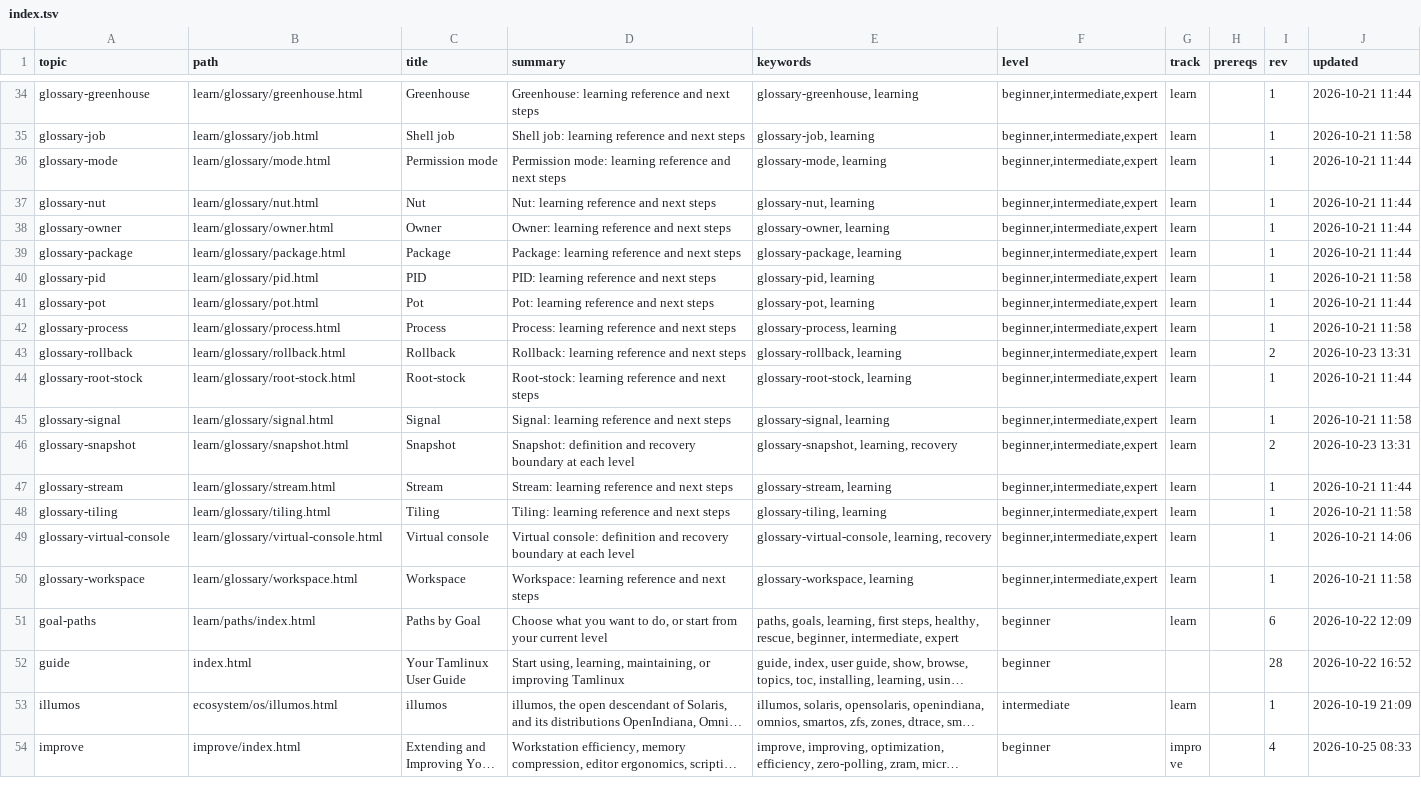
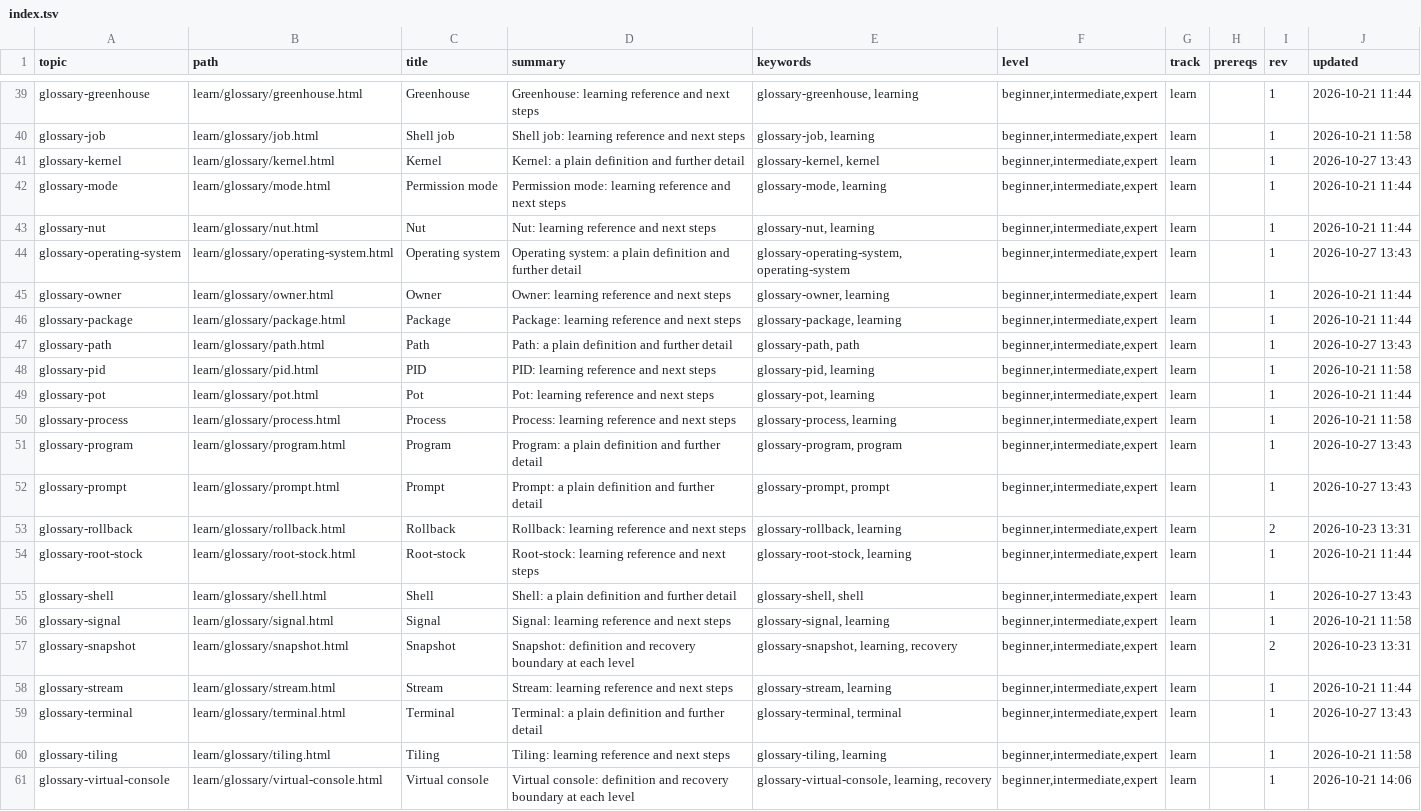
Before and after one commit to greenermoose/tam, a TSV file: knowledge/index.tsv, drawn as a sheet; only a part is shown, gaps mark what is left out; the shorter side is filled out with more unchanged rows; long unchanged cells end in …; the diff covers the shown part only; the diff names each change by its address in the sheet, - before the commit and + after, or states it on an @@ line.

```diff
--- a/knowledge/index.tsv
+++ b/knowledge/index.tsv
+row 41: glossary-kernel | learn/glossary/kernel.html | Kernel | Kernel: a plain definition and further detail | glossary-kernel, kernel | beginner,intermediate,expert | learn |  | 1 | 2026-10-27 13:43
+row 44: glossary-operating-system | learn/glossary/operating-system.html | Operating system | Operating system: a plain definition and further detail | glossary-operating-system, operating-system | beginner,intermediate,expert | learn |  | 1 | 2026-10-27 13:43
+row 47: glossary-path | learn/glossary/path.html | Path | Path: a plain definition and further detail | glossary-path, path | beginner,intermediate,expert | learn |  | 1 | 2026-10-27 13:43
+row 51: glossary-program | learn/glossary/program.html | Program | Program: a plain definition and further detail | glossary-program, program | beginner,intermediate,expert | learn |  | 1 | 2026-10-27 13:43
+row 52: glossary-prompt | learn/glossary/prompt.html | Prompt | Prompt: a plain definition and further detail | glossary-prompt, prompt | beginner,intermediate,expert | learn |  | 1 | 2026-10-27 13:43
+row 55: glossary-shell | learn/glossary/shell.html | Shell | Shell: a plain definition and further detail | glossary-shell, shell | beginner,intermediate,expert | learn |  | 1 | 2026-10-27 13:43
+row 59: glossary-terminal | learn/glossary/terminal.html | Terminal | Terminal: a plain definition and further detail | glossary-terminal, terminal | beginner,intermediate,expert | learn |  | 1 | 2026-10-27 13:43
```
Also changed, not shown: 5 added rows elsewhere in this file, knowledge/index.kinds.tsv, knowledge/index.parents.tsv, 23 other files.
